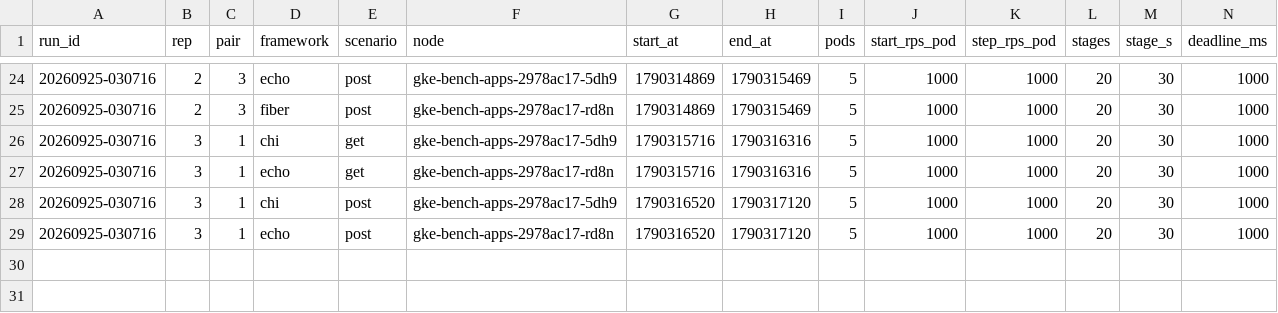
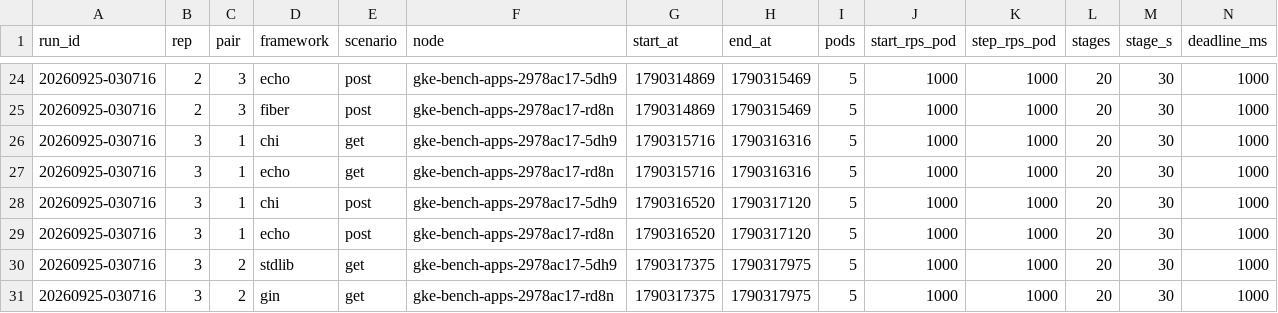
Before and after one commit to ferdian3456/virdanproject, a CSV file: benchmark/go-frameworks/results/gke-20260925-030716/runs.csv, drawn as a sheet; only a part is shown, gaps mark what is left out; the diff names each change by its address in the sheet, - before the commit and + after, or states it on an @@ line.

```diff
--- a/benchmark/go-frameworks/results/gke-20260925-030716/runs.csv
+++ b/benchmark/go-frameworks/results/gke-20260925-030716/runs.csv
+row 30: 20260925-030716 | 3 | 2 | stdlib | get | gke-bench-apps-2978ac17-5dh9 | 1790317375 | 1790317975 | 5 | 1000 | 1000 | 20 | 30 | 1000
+row 31: 20260925-030716 | 3 | 2 | gin | get | gke-bench-apps-2978ac17-rd8n | 1790317375 | 1790317975 | 5 | 1000 | 1000 | 20 | 30 | 1000
```
Also changed, not shown: 1 other file.
